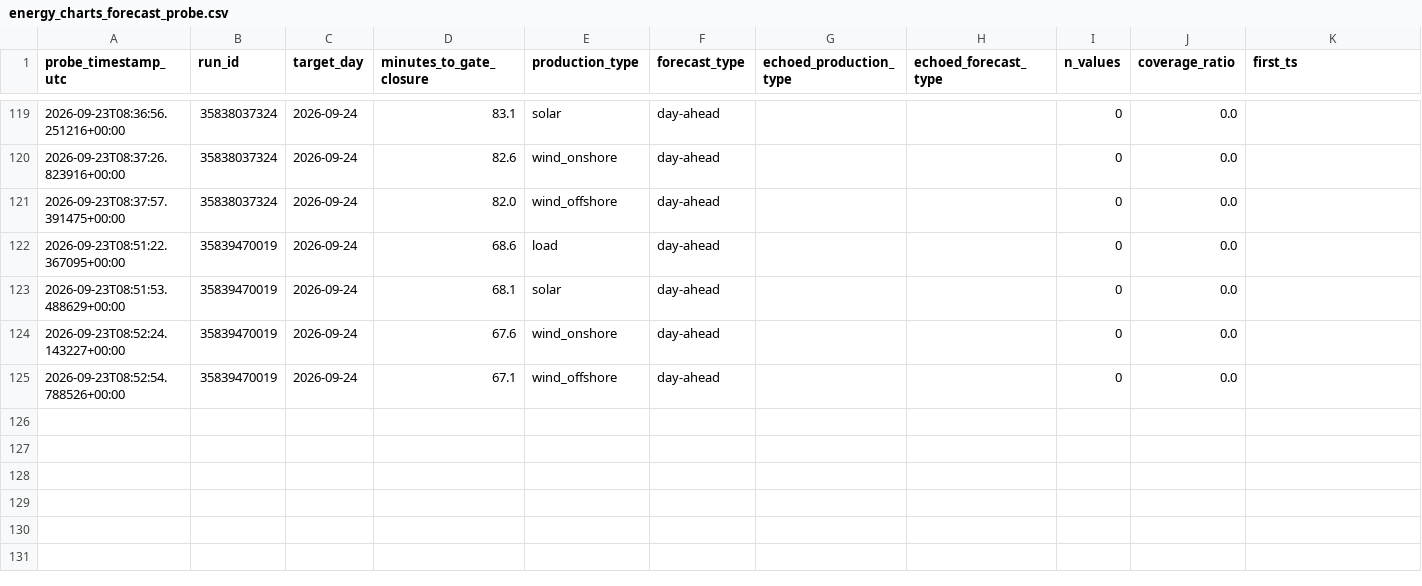
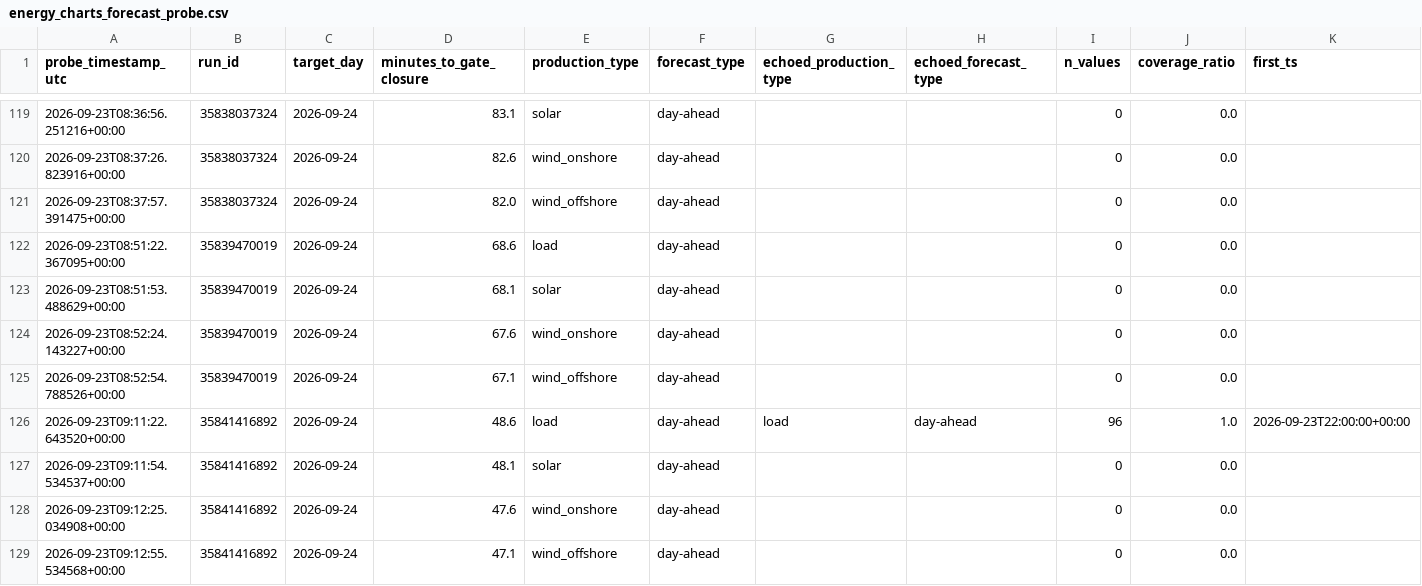
Before and after one commit to soentkeblindow/day-ahead-forecast-live-ops, a CSV file: logs/energy_charts_forecast_probe.csv, drawn as a sheet; only a part is shown, gaps mark what is left out; rows hold the shown columns only; the diff names each change by its address in the sheet, - before the commit and + after, or states it on an @@ line.

```diff
--- a/logs/energy_charts_forecast_probe.csv
+++ b/logs/energy_charts_forecast_probe.csv
+row 126: 2026-09-23T09:11:22.643520+00:00 | 35841416892 | 2026-09-24 | 48.6 | load | day-ahead | load | day-ahead | 96 | 1.0 | 2026-09-23T22:00:00+00:00
+row 127: 2026-09-23T09:11:54.534537+00:00 | 35841416892 | 2026-09-24 | 48.1 | solar | day-ahead |  |  | 0 | 0.0
+row 128: 2026-09-23T09:12:25.034908+00:00 | 35841416892 | 2026-09-24 | 47.6 | wind_onshore | day-ahead |  |  | 0 | 0.0
+row 129: 2026-09-23T09:12:55.534568+00:00 | 35841416892 | 2026-09-24 | 47.1 | wind_offshore | day-ahead |  |  | 0 | 0.0
```
Also changed, not shown: logs/weather_availability_probe.csv.
